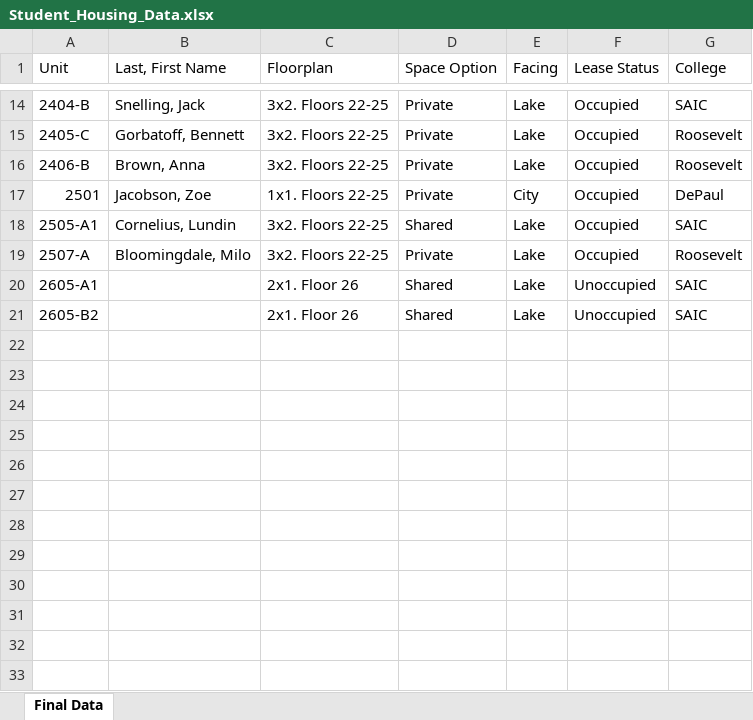
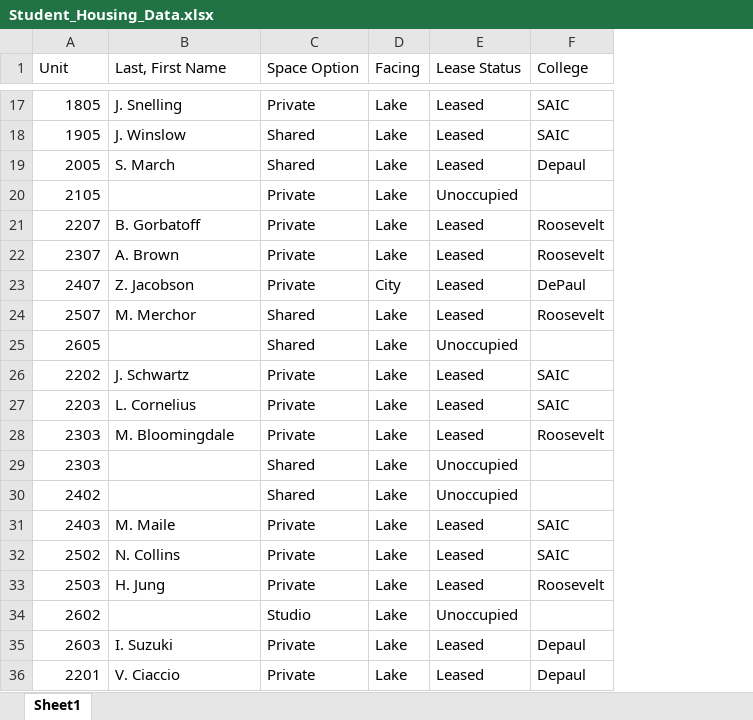
Before and after one commit to lasljms-netizen/Student-Housing-Report, an Excel workbook: Student_Housing_Data.xlsx, sheet Sheet1, drawn as a sheet; only a part is shown, gaps mark what is left out; values as stored, in another font and other column widths than the file's, no cell formats; removed rows and columns are numbered as before the commit, all else as after; the diff covers the shown part only; the diff names each change by its address in the sheet, - before the commit and + after, or states it on an @@ line.

```diff
--- a/Student_Housing_Data.xlsx (sheet Sheet1)
+++ b/Student_Housing_Data.xlsx (sheet Sheet1)
-sheet tab: Final Data
+sheet tab: Sheet1
-column C (Floorplan), rows 14-17: 3x2. Floors 22-25 | 3x2. Floors 22-25 | 3x2. Floors 22-25 | 1x1. Floors 22-25; rows 19-21: 3x2. Floors 22-25 | 2x1. Floor 26 | 2x1. Floor 26
-A17 (Unit): 2404-B
+A17 (Unit): 1805
-B17 (Last, First Name): Snelling, Jack
+B17 (Last, First Name): J. Snelling
-E17 (Lease Status): Occupied
+E17 (Lease Status): Leased
+row 18: 1905 | J. Winslow | Shared | Lake | Leased | SAIC
+row 19: 2005 | S. March | Shared | Lake | Leased | Depaul
+row 20: 2105 |  | Private | Lake | Unoccupied
-A21 (Unit): 2405-C
+A21 (Unit): 2207
-B21 (Last, First Name): Gorbatoff, Bennett
+B21 (Last, First Name): B. Gorbatoff
-E21:E23 (Lease Status): Occupied
+E21:E23 (Lease Status): Leased
-A22 (Unit): 2406-B
+A22 (Unit): 2307
-B22 (Last, First Name): Brown, Anna
+B22 (Last, First Name): A. Brown
-A23 (Unit): 2501
+A23 (Unit): 2407
-B23 (Last, First Name): Jacobson, Zoe
+B23 (Last, First Name): Z. Jacobson
-row 18: 2505-A1 | Cornelius, Lundin | 3x2. Floors 22-25 | Shared | Lake | Occupied | SAIC
+row 24: 2507 | M. Merchor | Shared | Lake | Leased | Roosevelt
+row 25: 2605 |  | Shared | Lake | Unoccupied
+row 26: 2202 | J. Schwartz | Private | Lake | Leased | SAIC
+row 27: 2203 | L. Cornelius | Private | Lake | Leased | SAIC
-A28 (Unit): 2507-A
+A28 (Unit): 2303
-B28 (Last, First Name): Bloomingdale, Milo
+B28 (Last, First Name): M. Bloomingdale
-E28 (Lease Status): Occupied
+E28 (Lease Status): Leased
-A29 (Unit): 2605-A1
+A29 (Unit): 2303
-F29:F30 (College): SAIC
+F29:F30 (College): (empty)
-A30 (Unit): 2605-B2
+A30 (Unit): 2402
+row 31: 2403 | M. Maile | Private | Lake | Leased | SAIC
+row 32: 2502 | N. Collins | Private | Lake | Leased | SAIC
+row 33: 2503 | H. Jung | Private | Lake | Leased | Roosevelt
+row 34: 2602 |  | Studio | Lake | Unoccupied
+row 35: 2603 | I. Suzuki | Private | Lake | Leased | Depaul
+row 36: 2201 | V. Ciaccio | Private | Lake | Leased | Depaul
```
Also changed, not shown: 5 added rows, 2 removed rows and 29 edited cells elsewhere in this sheet, cell formats.
